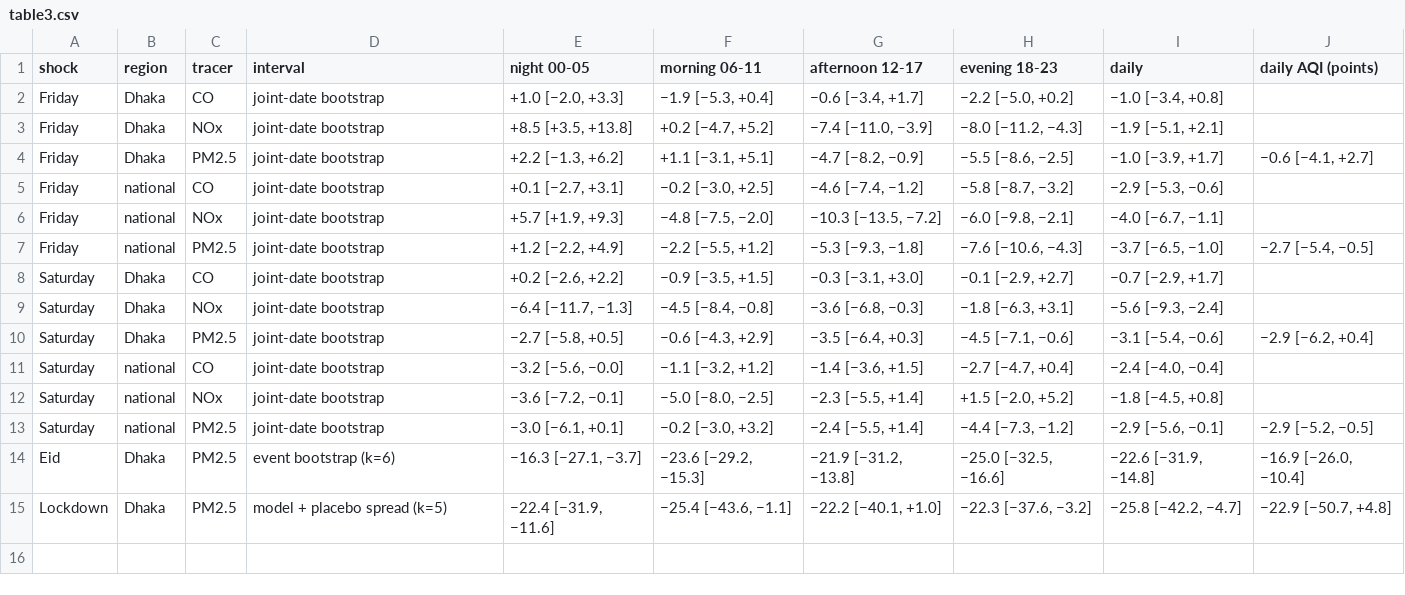
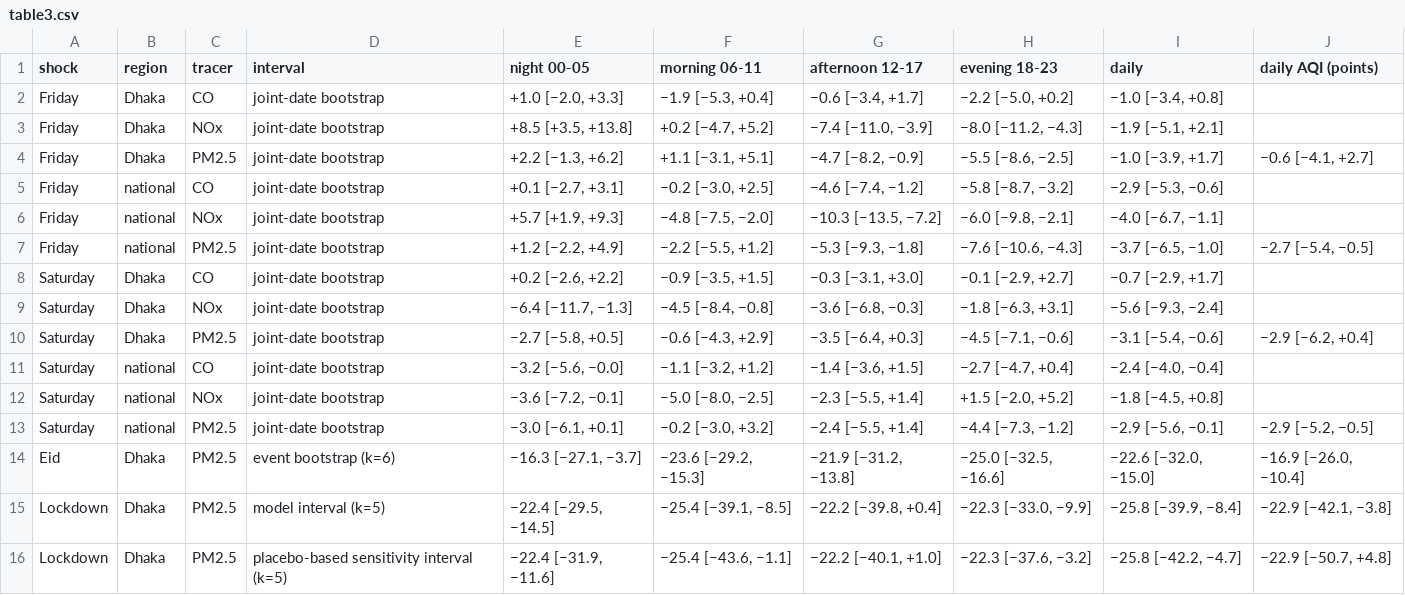
Before and after one commit to Reshad-Real/dhaka-weekly-cycle-aqi, a CSV file: 11_natexp/out/table3.csv, drawn as a sheet.

```diff
--- a/11_natexp/out/table3.csv
+++ b/11_natexp/out/table3.csv
@@ -13,3 +13,4 @@ Saturday,national,NOx,joint-date bootstrap,"−3.6 [−7.2, −0.1]","−5.0 [
 Saturday,national,PM2.5,joint-date bootstrap,"−3.0 [−6.1, +0.1]","−0.2 [−3.0, +3.2]","−2.4 [−5.5, +1.4]","−4.4 [−7.3, −1.2]","−2.9 [−5.6, −0.1]","−2.9 [−5.2, −0.5]"
-Eid,Dhaka,PM2.5,event bootstrap (k=6),"−16.3 [−27.1, −3.7]","−23.6 [−29.2, −15.3]","−21.9 [−31.2, −13.8]","−25.0 [−32.5, −16.6]","−22.6 [−31.9, −14.8]","−16.9 [−26.0, −10.4]"
-Lockdown,Dhaka,PM2.5,model + placebo spread (k=5),"−22.4 [−31.9, −11.6]","−25.4 [−43.6, −1.1]","−22.2 [−40.1, +1.0]","−22.3 [−37.6, −3.2]","−25.8 [−42.2, −4.7]","−22.9 [−50.7, +4.8]"
+Eid,Dhaka,PM2.5,event bootstrap (k=6),"−16.3 [−27.1, −3.7]","−23.6 [−29.2, −15.3]","−21.9 [−31.2, −13.8]","−25.0 [−32.5, −16.6]","−22.6 [−32.0, −15.0]","−16.9 [−26.0, −10.4]"
+Lockdown,Dhaka,PM2.5,model interval (k=5),"−22.4 [−29.5, −14.5]","−25.4 [−39.1, −8.5]","−22.2 [−39.8, +0.4]","−22.3 [−33.0, −9.9]","−25.8 [−39.9, −8.4]","−22.9 [−42.1, −3.8]"
+Lockdown,Dhaka,PM2.5,placebo-based sensitivity interval (k=5),"−22.4 [−31.9, −11.6]","−25.4 [−43.6, −1.1]","−22.2 [−40.1, +1.0]","−22.3 [−37.6, −3.2]","−25.8 [−42.2, −4.7]","−22.9 [−50.7, +4.8]"
```
Also changed, not shown: 11_natexp/out/aqi_scenarios.csv, 11_natexp/out/mechanism.csv, 30 other files.
